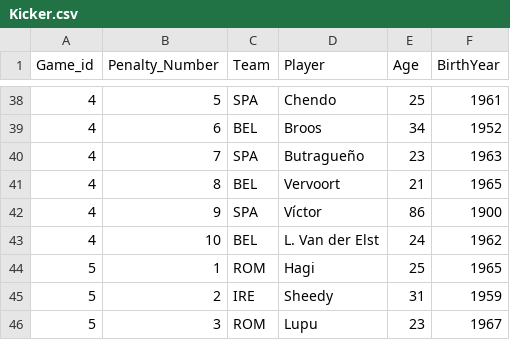
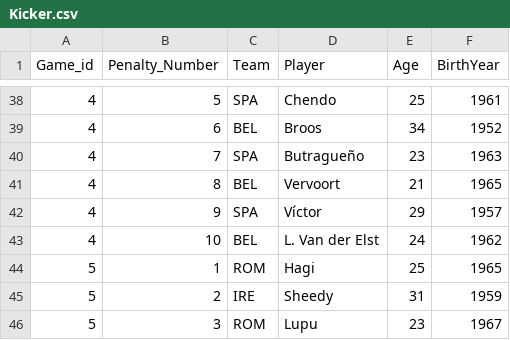
Before and after one commit to AlonsoSalcido/BusinessAnalytics, a CSV file: Kicker.csv, drawn as a sheet; only a part is shown, gaps mark what is left out.

Commit message:
Update Kicker.csv

```diff
--- a/Kicker.csv
+++ b/Kicker.csv
@@ -41,3 +41,3 @@
 4,8,BEL,Vervoort,21,1965
-4,9,SPA,Víctor,86,1900
+4,9,SPA,Víctor,29,1957
 4,10,BEL,L. Van der Elst,24,1962
```
